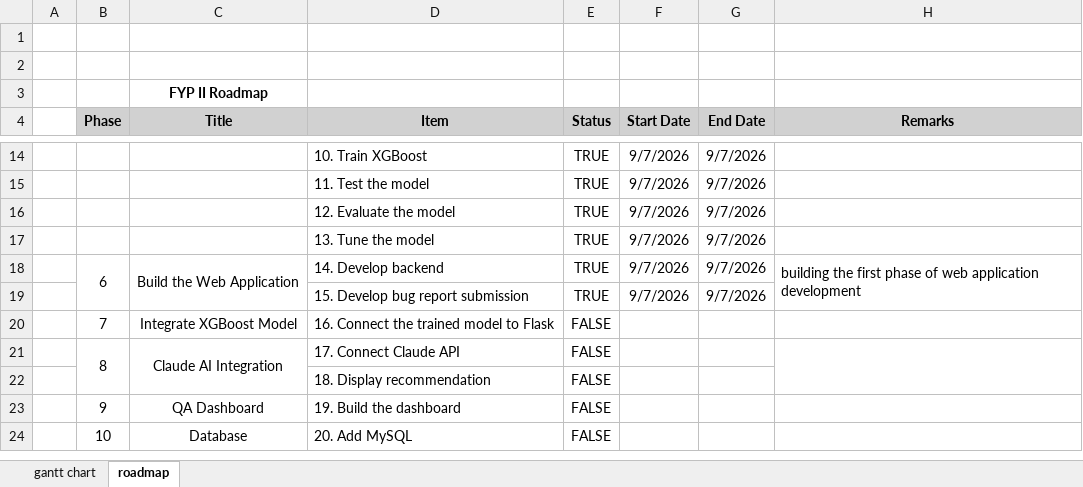
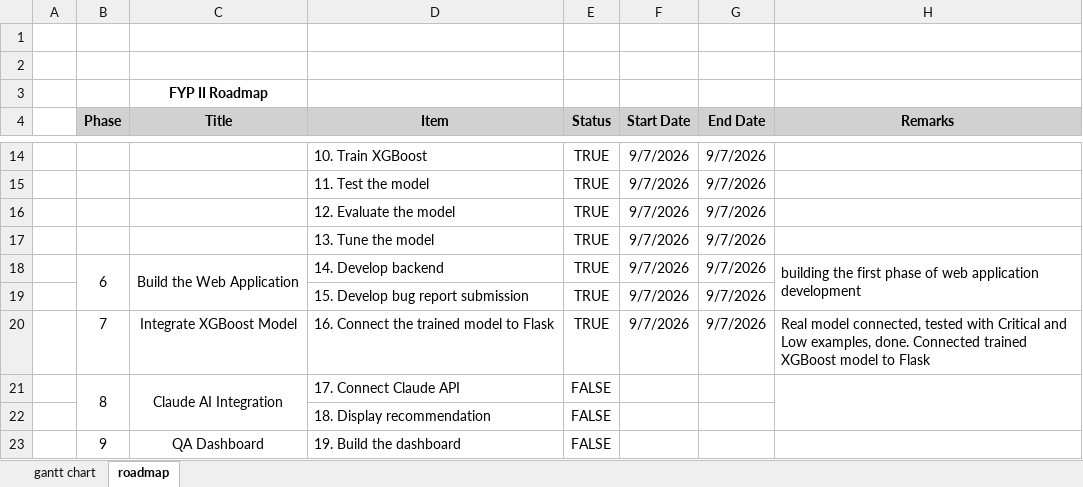
Before and after one commit to leehana312/IntelliBug-FYP, an Excel workbook: FYP 2 Checklist.xlsx, sheet roadmap, drawn as a sheet; only a part is shown, gaps mark what is left out; the shorter side is filled out with more unchanged rows; values as stored, in another font and other column widths than the file's, no borders; removed rows and columns are numbered as before the commit, all else as after; the diff names each change by its address in the sheet, - before the commit and + after, or states it on an @@ line.

Commit message:
modified: FYP 2 Checklist.xlsx

```diff
--- a/FYP 2 Checklist.xlsx (sheet roadmap)
+++ b/FYP 2 Checklist.xlsx (sheet roadmap)
-row 20:  | 7 | Integrate XGBoost Model | 16. Connect the trained model to Flask | FALSE
+row 20:  | 7 | Integrate XGBoost Model | 16. Connect the trained model to Flask | TRUE | 9/7/2026 | 9/7/2026 | Real model connected, tested with Critical and Low examples, done. Connected trained XGBoost model to Flask
```
